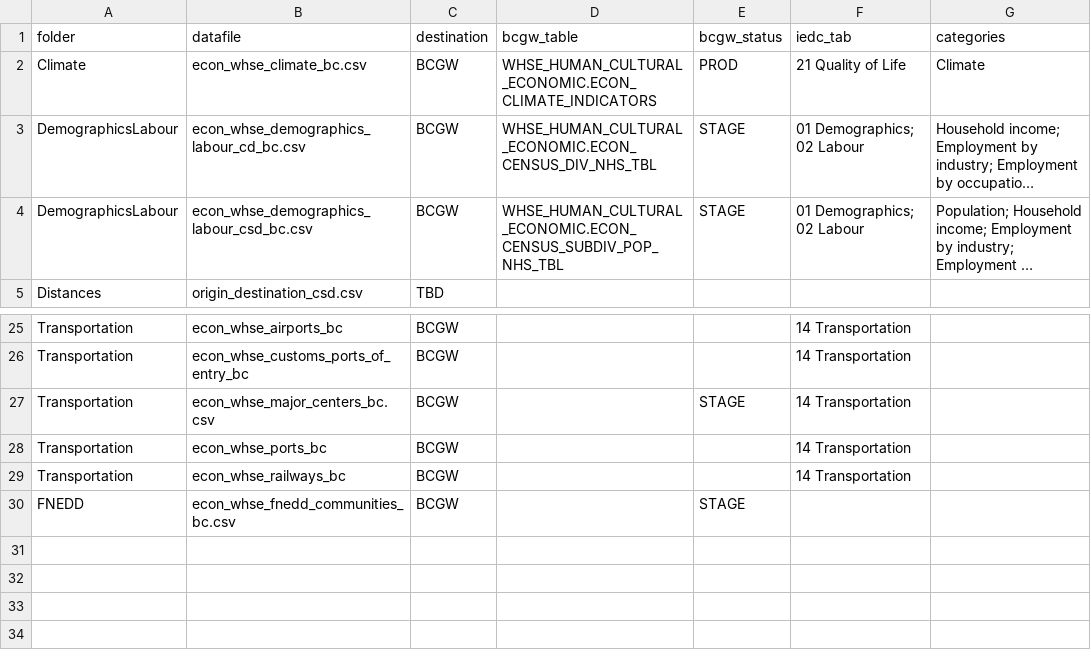
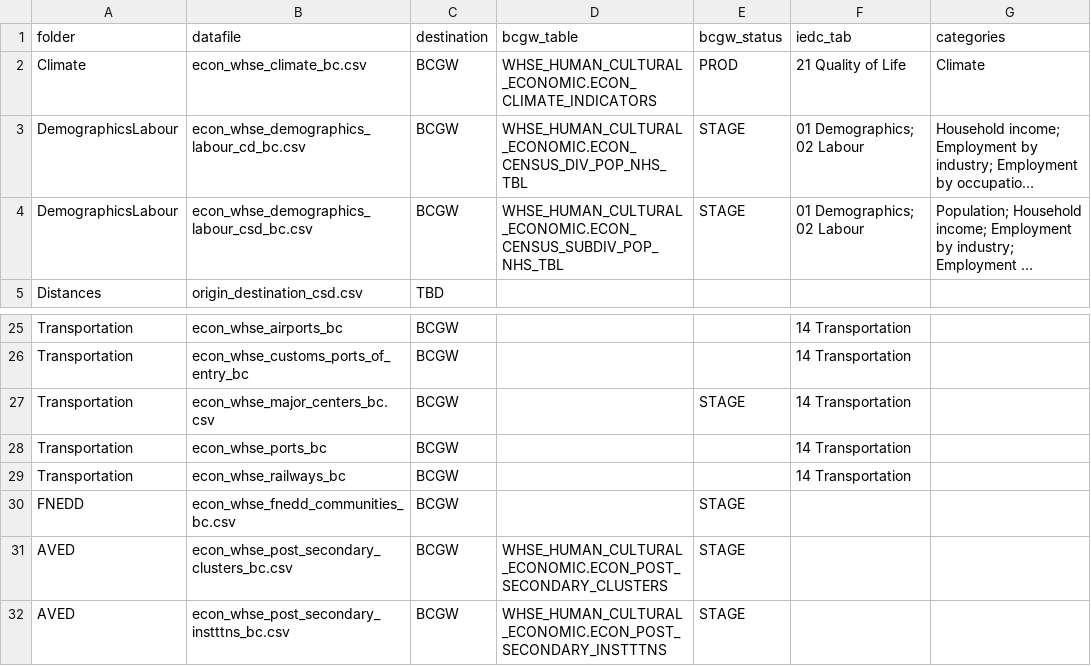
Before and after one commit to smnorris/mit_onetool_data, a CSV file: dissdata/data/data_categories_destinations.csv, drawn as a sheet; only a part is shown, gaps mark what is left out; long unchanged cells end in …; the diff names each change by its address in the sheet, - before the commit and + after, or states it on an @@ line.

Commit message:
added AVED and SourcesAndNotes datasets

```diff
--- a/dissdata/data/data_categories_destinations.csv
+++ b/dissdata/data/data_categories_destinations.csv
-D3 (bcgw_table): WHSE_HUMAN_CULTURAL_ECONOMIC.ECON_CENSUS_DIV_NHS_TBL
+D3 (bcgw_table): WHSE_HUMAN_CULTURAL_ECONOMIC.ECON_CENSUS_DIV_POP_NHS_TBL
+row 31: AVED | econ_whse_post_secondary_clusters_bc.csv | BCGW | WHSE_HUMAN_CULTURAL_ECONOMIC.ECON_POST_SECONDARY_CLUSTERS | STAGE
+row 32: AVED | econ_whse_post_secondary_instttns_bc.csv | BCGW | WHSE_HUMAN_CULTURAL_ECONOMIC.ECON_POST_SECONDARY_INSTTTNS | STAGE
```
Also changed, not shown: 2 other files.
